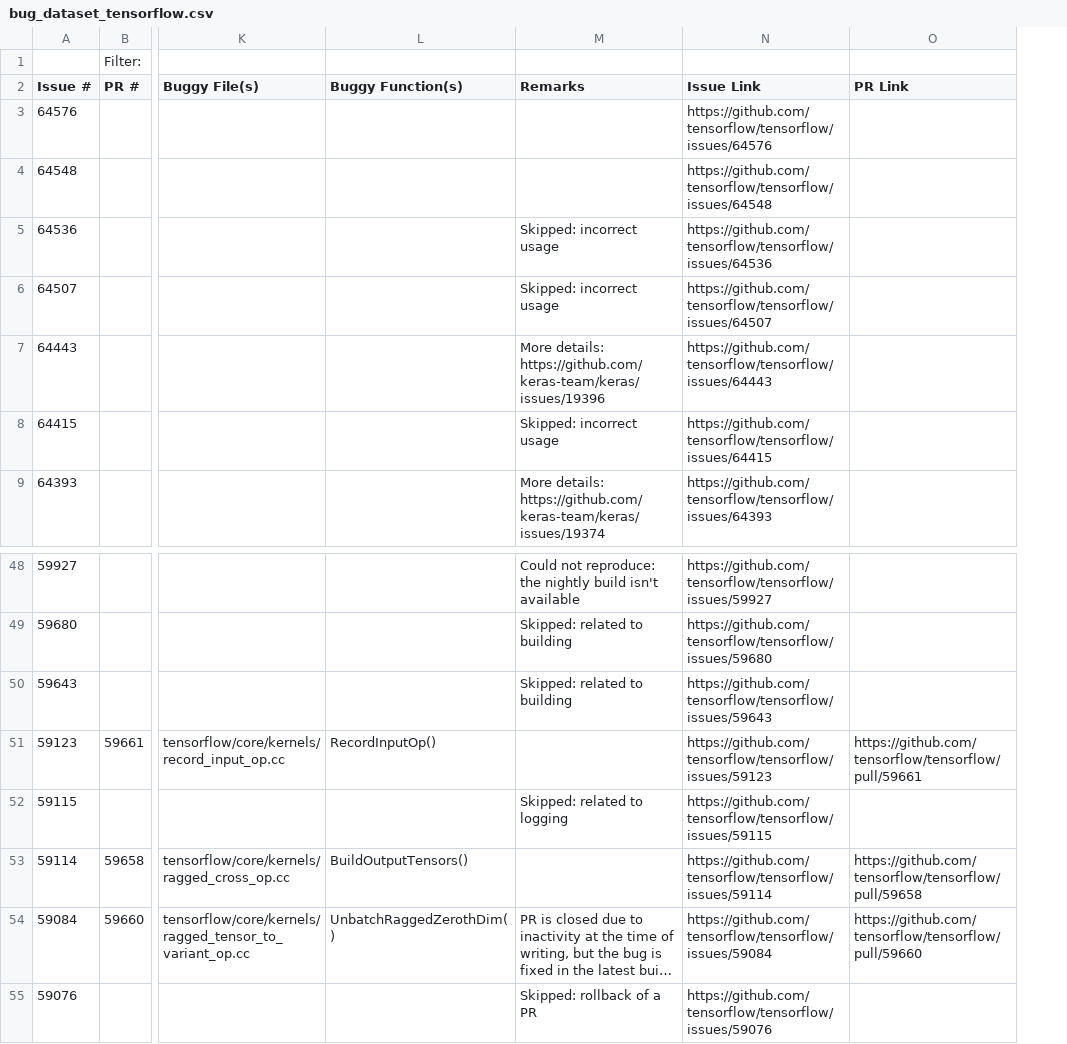
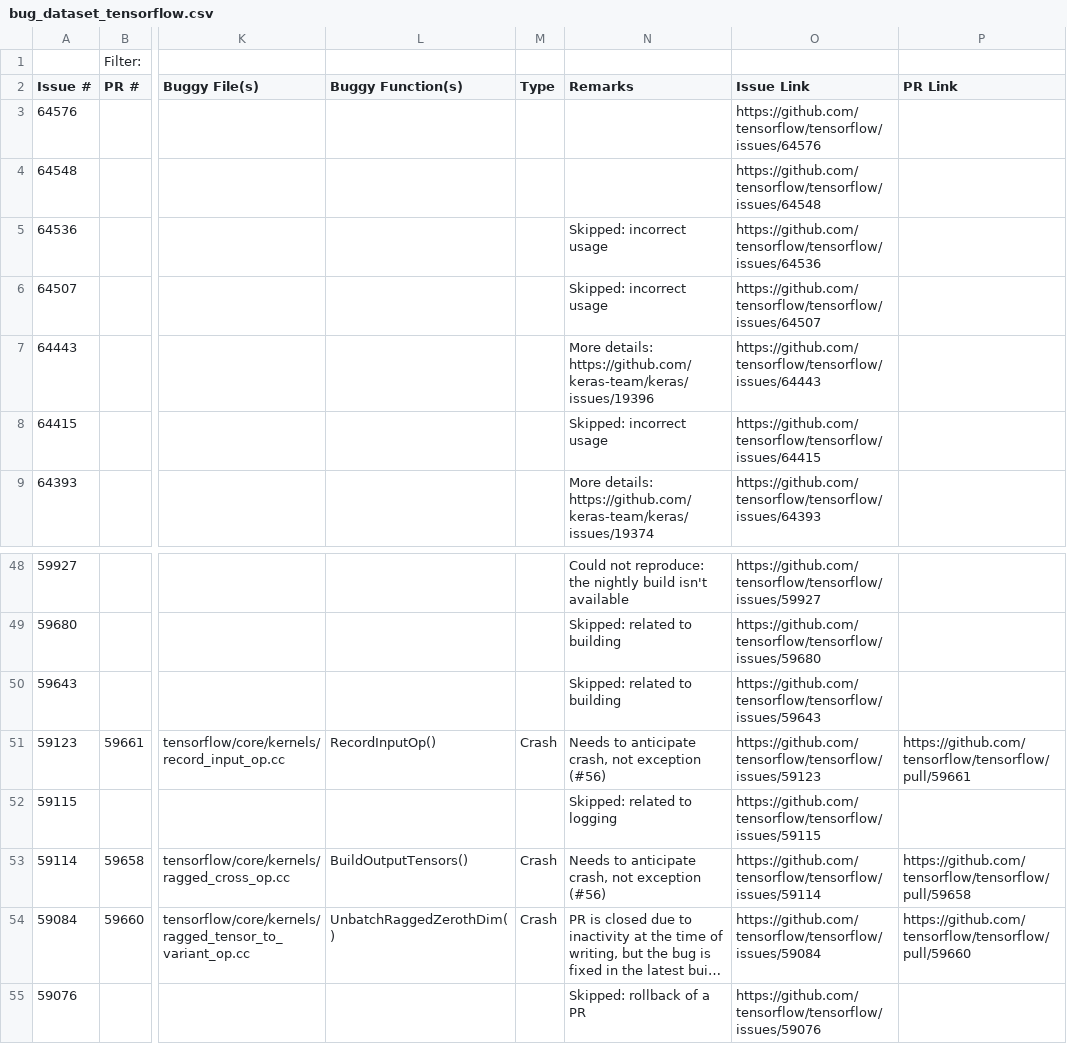
Before and after one commit to ncsu-swat/bugsindlls, a CSV file: bug_dataset_tensorflow.csv, drawn as a sheet; only a part is shown, gaps mark what is left out; long unchanged cells end in …; addresses are those after the commit; the diff names each change by its address in the sheet, - before the commit and + after, or states it on an @@ line.

```diff
--- a/bug_dataset_tensorflow.csv
+++ b/bug_dataset_tensorflow.csv
+column M (Type), rows 51-54: Crash |  | Crash | Crash
-N51 (Remarks): (empty)
+N51 (Remarks): Needs to anticipate crash, not exception (#56)
-N53 (Remarks): (empty)
+N53 (Remarks): Needs to anticipate crash, not exception (#56)
```
Also changed, not shown: bug_dataset_jax.csv, bug_dataset_pytorch.csv.
